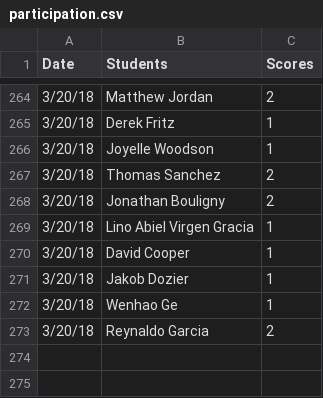
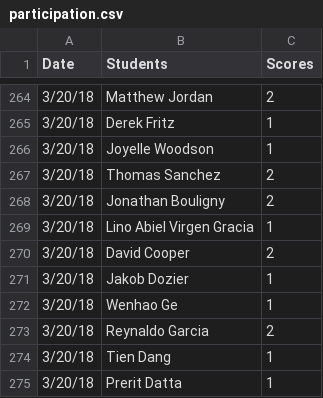
Before and after one commit to iDataVisualizationLab/5331Virtual-Reality, a CSV file: grade/data/participation.csv, drawn as a sheet; only a part is shown, gaps mark what is left out.

Commit message:
update student choices

```diff
--- a/grade/data/participation.csv
+++ b/grade/data/participation.csv
@@ -269,3 +269,3 @@ Date,Students,Scores
 3/20/18,Lino Abiel Virgen Gracia,1
-3/20/18,David Cooper,1
+3/20/18,David Cooper,2
 3/20/18,Jakob Dozier,1
@@ -273 +273,3 @@ Date,Students,Scores
 3/20/18,Reynaldo Garcia,2
+3/20/18,Tien Dang,1
+3/20/18,Prerit Datta,1
```
